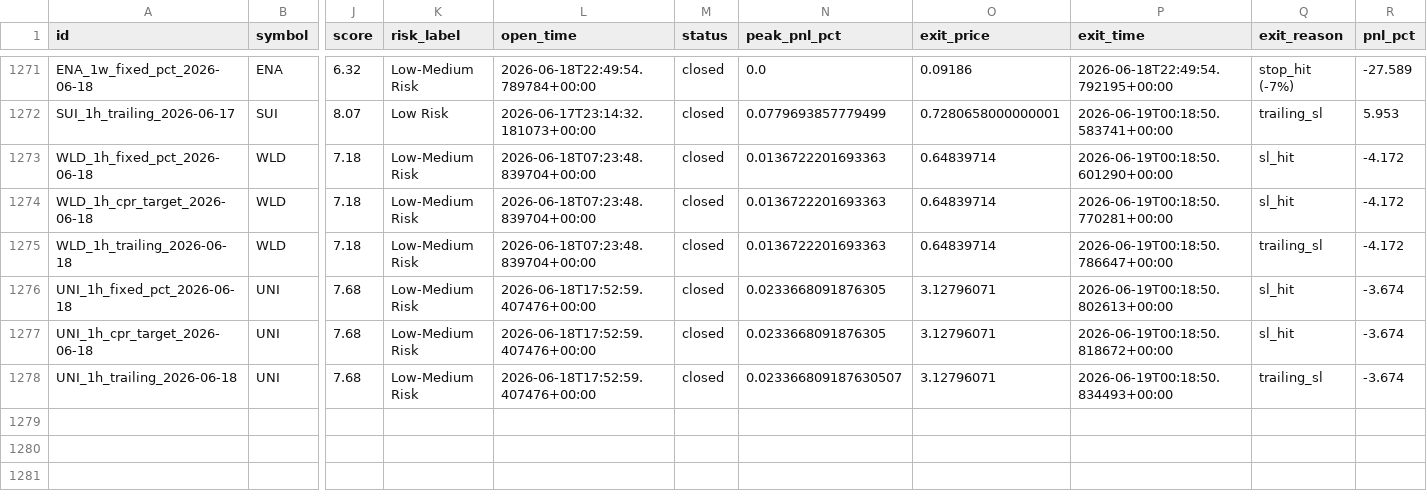
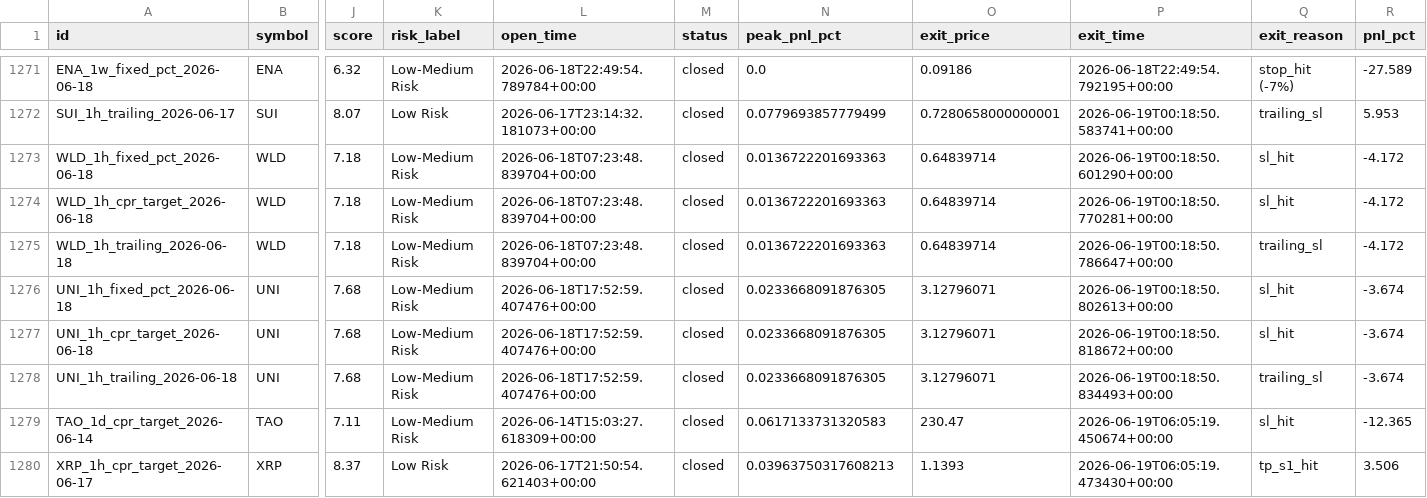
Before and after one commit to raamdhul-star/varam-dynamics-bot, a CSV file: results/paper_trades/trade_history.csv, drawn as a sheet; only a part is shown, gaps mark what is left out; rows hold the shown columns only; the diff names each change by its address in the sheet, - before the commit and + after, or states it on an @@ line.

```diff
--- a/results/paper_trades/trade_history.csv
+++ b/results/paper_trades/trade_history.csv
-N1278 (peak_pnl_pct): 0.023366809187630507
+N1278 (peak_pnl_pct): 0.0233668091876305
+row 1279: TAO_1d_cpr_target_2026-06-14 | TAO | 7.11 | Low-Medium Risk | 2026-06-14T15:03:27.618309+00:00 | closed | 0.0617133731320583 | 230.47 | 2026-06-19T06:05:19.450674+00:00 | sl_hit | -12.365
+row 1280: XRP_1h_cpr_target_2026-06-17 | XRP | 8.37 | Low Risk | 2026-06-17T21:50:54.621403+00:00 | closed | 0.03963750317608213 | 1.1393 | 2026-06-19T06:05:19.473430+00:00 | tp_s1_hit | 3.506
```
Also changed, not shown: 3 other files.
